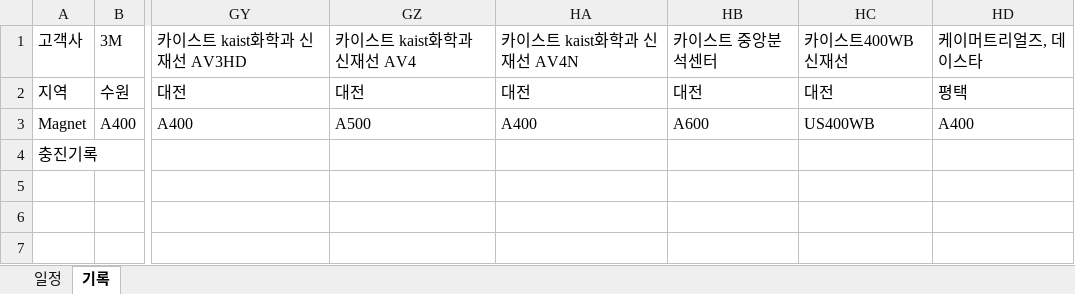
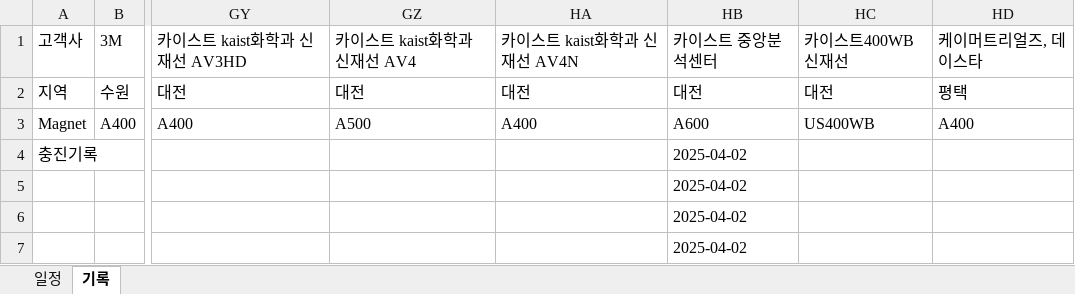
Before and after one commit to Hyunsu7917/BRKR-SERVER, an Excel workbook: assets/He.xlsx, sheet 기록, drawn as a sheet; only a part is shown, gaps mark what is left out; values as stored, in another font and other column widths than the file's, no borders; rows hold the shown columns only; the diff names each change by its address in the sheet, - before the commit and + after, or states it on an @@ line.

```diff
--- a/assets/He.xlsx (sheet 기록)
+++ b/assets/He.xlsx (sheet 기록)
-HB4: (empty)
+HB4: 2025-04-02
+row 5:  |  |  |  |  | 2025-04-02
+row 6:  |  |  |  |  | 2025-04-02
+row 7:  |  |  |  |  | 2025-04-02
```
Also changed, not shown: 3 other files.
